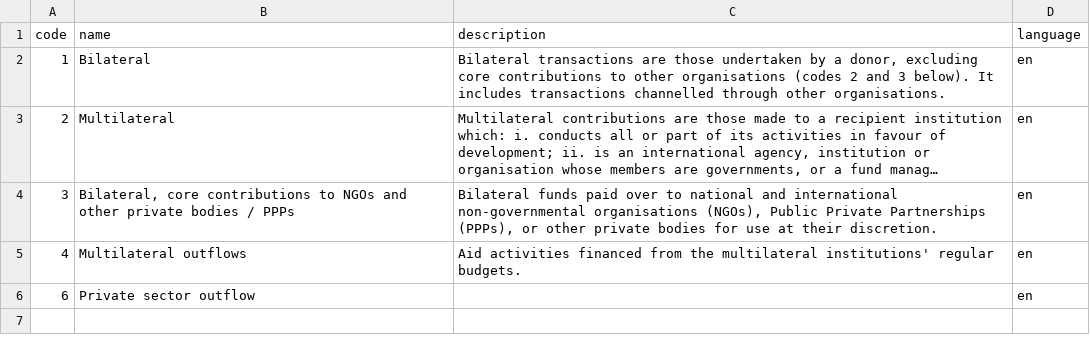
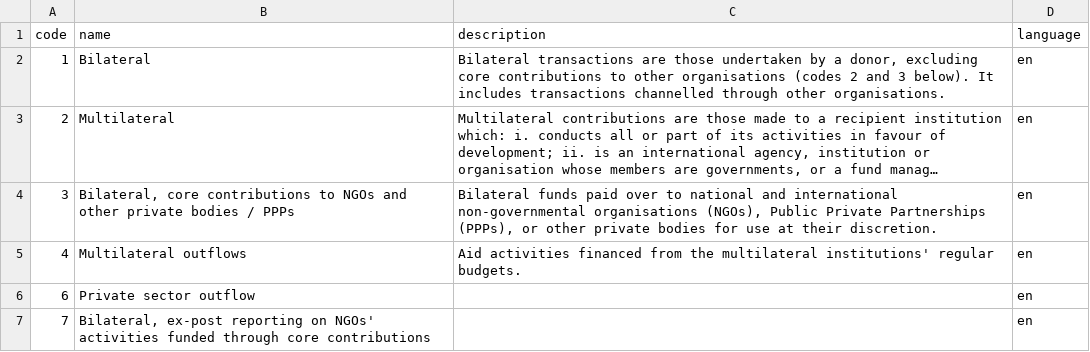
Before and after one commit to pwyf/aid-transparency-tracker, a CSV file: codelists/codelist/CollaborationType.csv, drawn as a sheet; long unchanged cells end in …; the diff names each change by its address in the sheet, - before the commit and + after, or states it on an @@ line.

Commit message:
Codelist updates for CollaborationType and Sector

```diff
--- a/codelists/codelist/CollaborationType.csv
+++ b/codelists/codelist/CollaborationType.csv
+row 7: 7 | Bilateral, ex-post reporting on NGOs' activities funded through core contributions |  | en
```
Also changed, not shown: codelists/codelist/Sector.csv.
